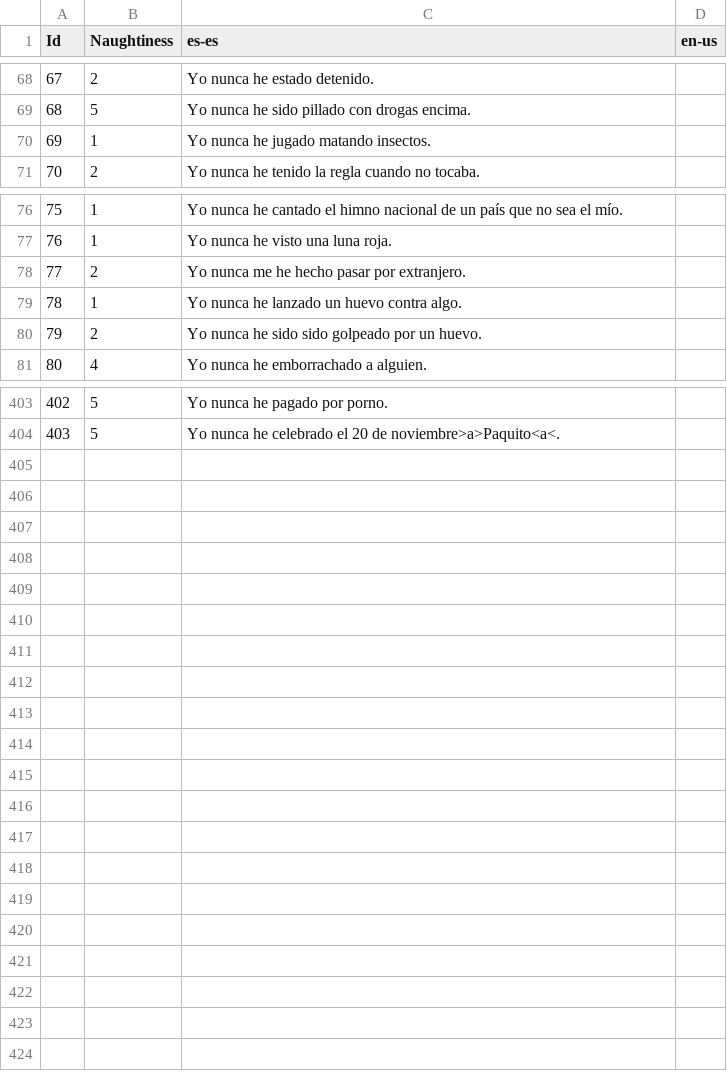
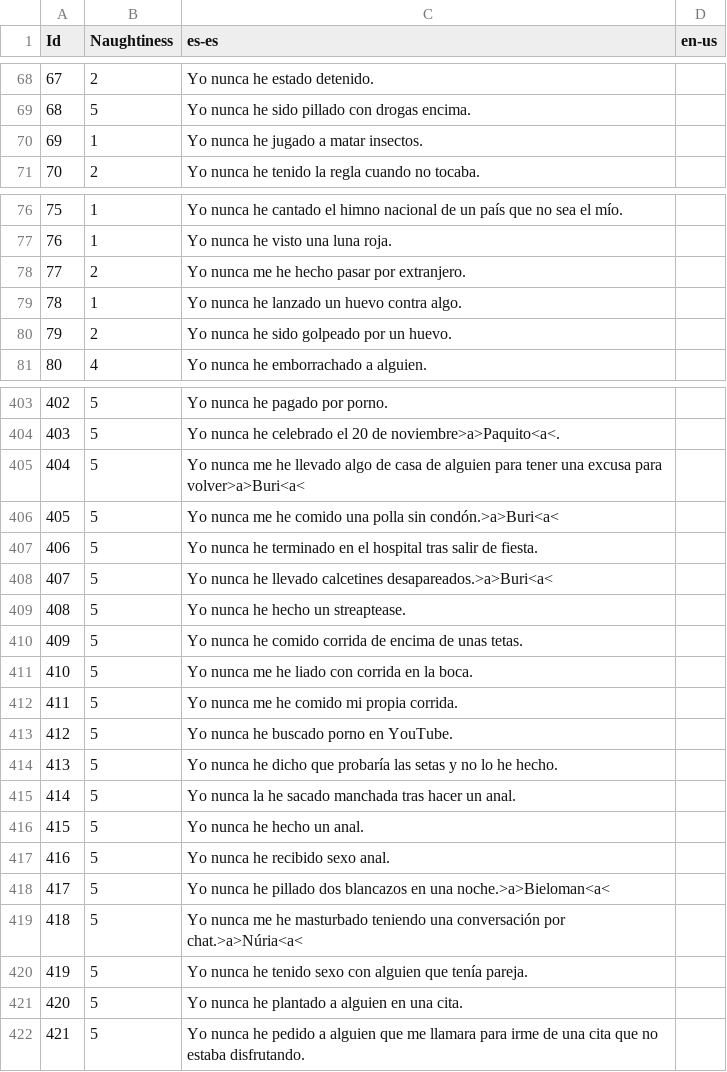
Before and after one commit to guplem/DrinkAndPlay, a CSV file: DrinkAndPlay/Assets/_General/Resources/NeverHaveIEver.csv, drawn as a sheet; only a part is shown, gaps mark what is left out; the diff covers the shown part only.

```diff
--- a/DrinkAndPlay/Assets/_General/Resources/NeverHaveIEver.csv
+++ b/DrinkAndPlay/Assets/_General/Resources/NeverHaveIEver.csv
@@ -69,3 +69,3 @@ Id,Naughtiness,es-es,en-us
 68,5,Yo nunca he sido pillado con drogas encima.,
-69,1,Yo nunca he jugado matando insectos.,
+69,1,Yo nunca he jugado a matar insectos.,
 70,2,Yo nunca he tenido la regla cuando no tocaba.,
@@ -79,3 +79,3 @@ Id,Naughtiness,es-es,en-us
 78,1,Yo nunca he lanzado un huevo contra algo.,
-79,2,Yo nunca he sido sido golpeado por un huevo.,
+79,2,Yo nunca he sido golpeado por un huevo.,
 80,4,Yo nunca he emborrachado a alguien.,
@@ -404 +404,19 @@ Id,Naughtiness,es-es,en-us
 403,5,Yo nunca he celebrado el 20 de noviembre>a>Paquito<a<.,
+404,5,Yo nunca me he llevado algo de casa de alguien para tener una excusa para volver>a>Buri<a<,
+405,5,Yo nunca me he comido una polla sin condón.>a>Buri<a<,
+406,5,Yo nunca he terminado en el hospital tras salir de fiesta.,
+407,5,Yo nunca he llevado calcetines desapareados.>a>Buri<a<,
+408,5,Yo nunca he hecho un streaptease.,
+409,5,Yo nunca he comido corrida de encima de unas tetas.,
+410,5,Yo nunca me he liado con corrida en la boca.,
+411,5,Yo nunca me he comido mi propia corrida.,
+412,5,Yo nunca he buscado porno en YouTube.,
+413,5,Yo nunca he dicho que probaría las setas y no lo he hecho.,
+414,5,Yo nunca la he sacado manchada tras hacer un anal.,
+415,5,Yo nunca he hecho un anal.,
+416,5,Yo nunca he recibido sexo anal.,
+417,5,Yo nunca he pillado dos blancazos en una noche.>a>Bieloman<a<,
+418,5,Yo nunca me he masturbado teniendo una conversación por chat.>a>Núria<a<,
+419,5,Yo nunca he tenido sexo con alguien que tenía pareja.,
+420,5,Yo nunca he plantado a alguien en una cita.,
+421,5,Yo nunca he pedido a alguien que me llamara para irme de una cita que no estaba disfrutando.,
```
Also changed, not shown: 1 edited cell elsewhere in this file, DrinkAndPlay/Assets/_General/Resources/MainMenu.csv, DrinkAndPlay/Assets/_General/Resources/TruthOrDare - Dare.csv, 8 other files.
